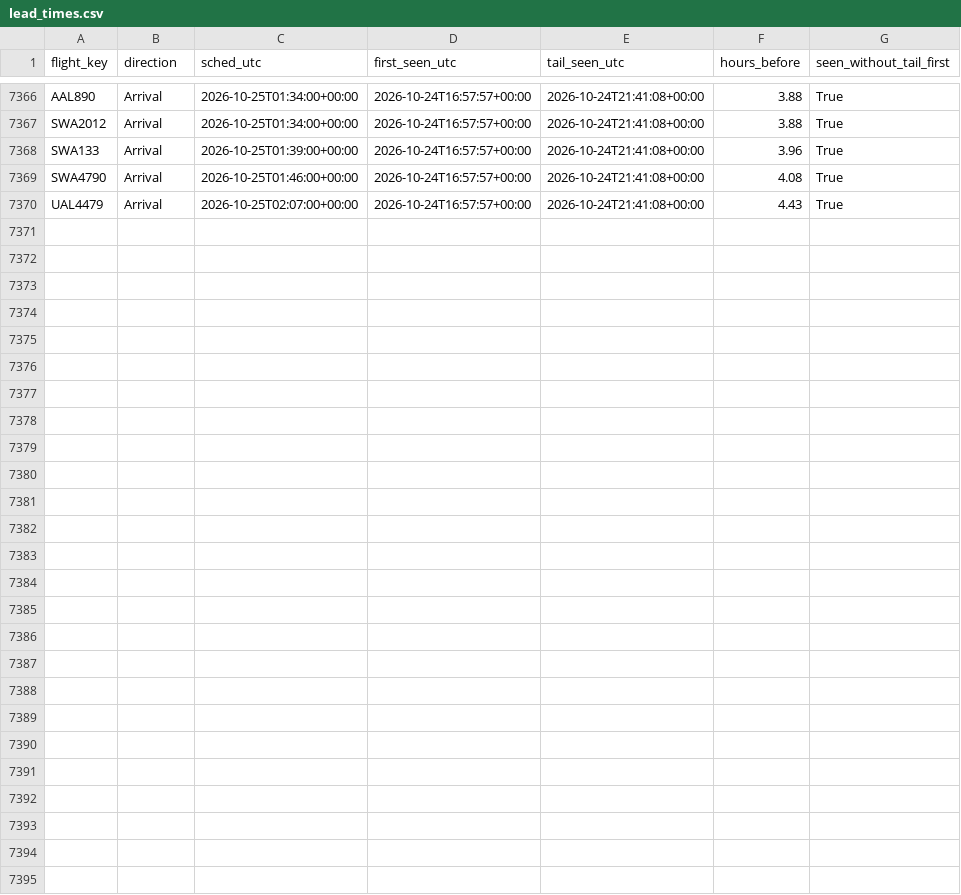
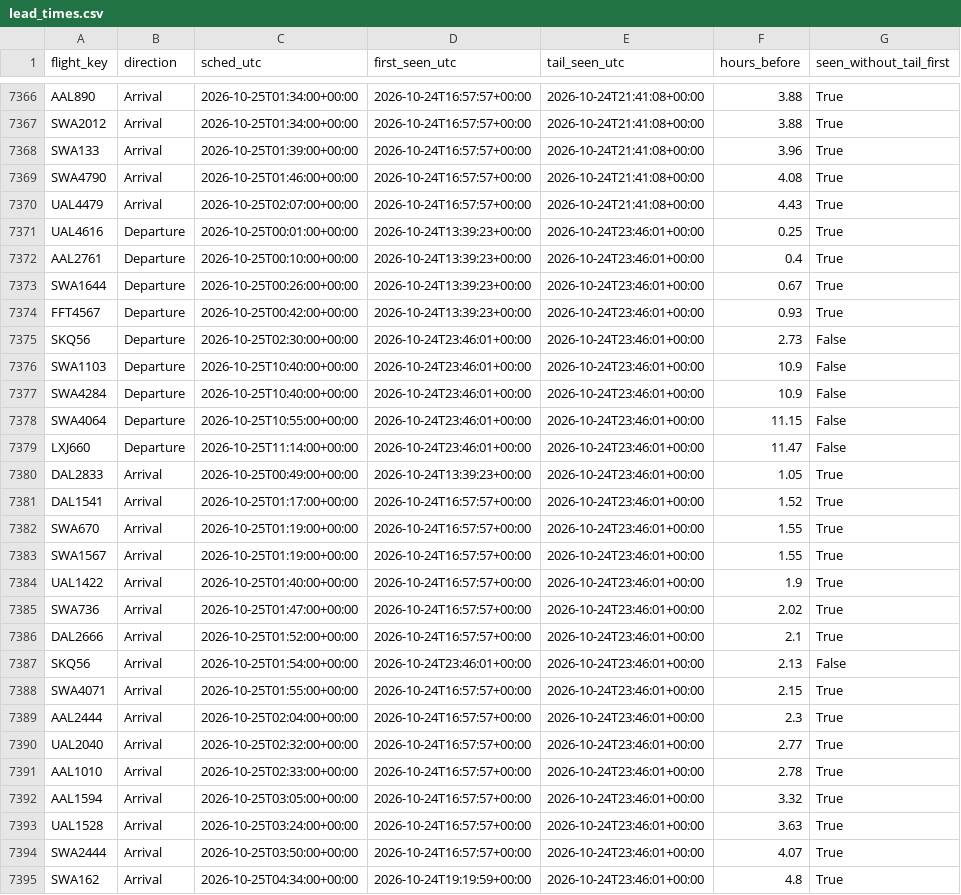
Before and after one commit to akshajtibrewala-collab/stl-alerts, a CSV file: state/lead_times.csv, drawn as a sheet; only a part is shown, gaps mark what is left out.

```diff
--- a/state/lead_times.csv
+++ b/state/lead_times.csv
@@ -7370 +7370,26 @@ SWA4790,Arrival,2026-10-25T01:46:00+00:00,2026-10-24T16:57:57+00:00,2026-10-24T2
 UAL4479,Arrival,2026-10-25T02:07:00+00:00,2026-10-24T16:57:57+00:00,2026-10-24T21:41:08+00:00,4.43,True
+UAL4616,Departure,2026-10-25T00:01:00+00:00,2026-10-24T13:39:23+00:00,2026-10-24T23:46:01+00:00,0.25,True
+AAL2761,Departure,2026-10-25T00:10:00+00:00,2026-10-24T13:39:23+00:00,2026-10-24T23:46:01+00:00,0.4,True
+SWA1644,Departure,2026-10-25T00:26:00+00:00,2026-10-24T13:39:23+00:00,2026-10-24T23:46:01+00:00,0.67,True
+FFT4567,Departure,2026-10-25T00:42:00+00:00,2026-10-24T13:39:23+00:00,2026-10-24T23:46:01+00:00,0.93,True
+SKQ56,Departure,2026-10-25T02:30:00+00:00,2026-10-24T23:46:01+00:00,2026-10-24T23:46:01+00:00,2.73,False
+SWA1103,Departure,2026-10-25T10:40:00+00:00,2026-10-24T23:46:01+00:00,2026-10-24T23:46:01+00:00,10.9,False
+SWA4284,Departure,2026-10-25T10:40:00+00:00,2026-10-24T23:46:01+00:00,2026-10-24T23:46:01+00:00,10.9,False
+SWA4064,Departure,2026-10-25T10:55:00+00:00,2026-10-24T23:46:01+00:00,2026-10-24T23:46:01+00:00,11.15,False
+LXJ660,Departure,2026-10-25T11:14:00+00:00,2026-10-24T23:46:01+00:00,2026-10-24T23:46:01+00:00,11.47,False
+DAL2833,Arrival,2026-10-25T00:49:00+00:00,2026-10-24T13:39:23+00:00,2026-10-24T23:46:01+00:00,1.05,True
+DAL1541,Arrival,2026-10-25T01:17:00+00:00,2026-10-24T16:57:57+00:00,2026-10-24T23:46:01+00:00,1.52,True
+SWA670,Arrival,2026-10-25T01:19:00+00:00,2026-10-24T16:57:57+00:00,2026-10-24T23:46:01+00:00,1.55,True
+SWA1567,Arrival,2026-10-25T01:19:00+00:00,2026-10-24T16:57:57+00:00,2026-10-24T23:46:01+00:00,1.55,True
+UAL1422,Arrival,2026-10-25T01:40:00+00:00,2026-10-24T16:57:57+00:00,2026-10-24T23:46:01+00:00,1.9,True
+SWA736,Arrival,2026-10-25T01:47:00+00:00,2026-10-24T16:57:57+00:00,2026-10-24T23:46:01+00:00,2.02,True
+DAL2666,Arrival,2026-10-25T01:52:00+00:00,2026-10-24T16:57:57+00:00,2026-10-24T23:46:01+00:00,2.1,True
+SKQ56,Arrival,2026-10-25T01:54:00+00:00,2026-10-24T23:46:01+00:00,2026-10-24T23:46:01+00:00,2.13,False
+SWA4071,Arrival,2026-10-25T01:55:00+00:00,2026-10-24T16:57:57+00:00,2026-10-24T23:46:01+00:00,2.15,True
+AAL2444,Arrival,2026-10-25T02:04:00+00:00,2026-10-24T16:57:57+00:00,2026-10-24T23:46:01+00:00,2.3,True
+UAL2040,Arrival,2026-10-25T02:32:00+00:00,2026-10-24T16:57:57+00:00,2026-10-24T23:46:01+00:00,2.77,True
+AAL1010,Arrival,2026-10-25T02:33:00+00:00,2026-10-24T16:57:57+00:00,2026-10-24T23:46:01+00:00,2.78,True
+AAL1594,Arrival,2026-10-25T03:05:00+00:00,2026-10-24T16:57:57+00:00,2026-10-24T23:46:01+00:00,3.32,True
+UAL1528,Arrival,2026-10-25T03:24:00+00:00,2026-10-24T16:57:57+00:00,2026-10-24T23:46:01+00:00,3.63,True
+SWA2444,Arrival,2026-10-25T03:50:00+00:00,2026-10-24T16:57:57+00:00,2026-10-24T23:46:01+00:00,4.07,True
+SWA162,Arrival,2026-10-25T04:34:00+00:00,2026-10-24T19:19:59+00:00,2026-10-24T23:46:01+00:00,4.8,True
```
Also changed, not shown: 1 other file.
